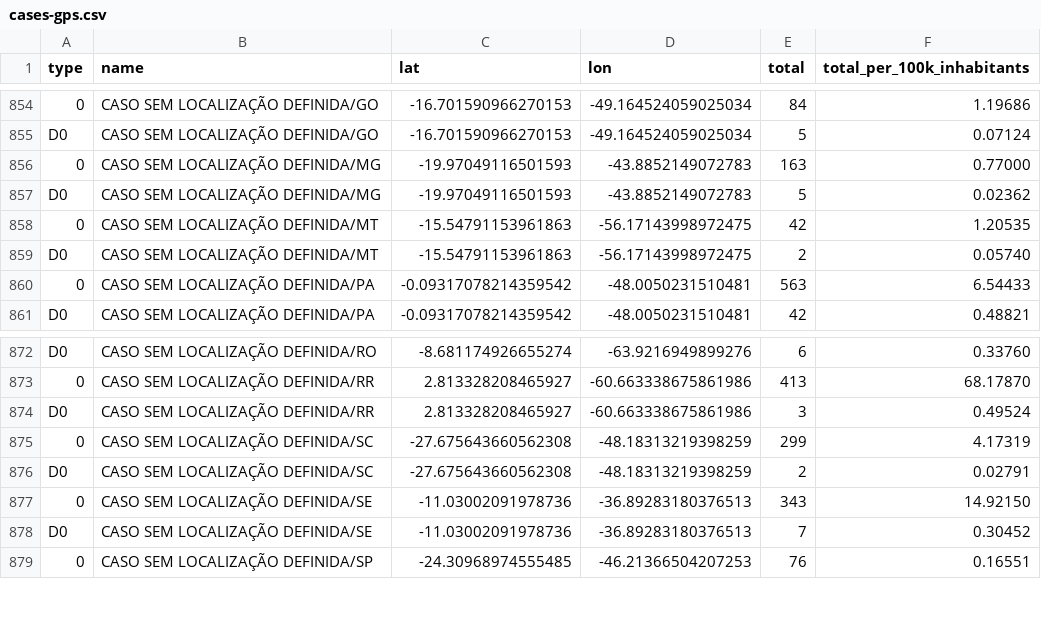
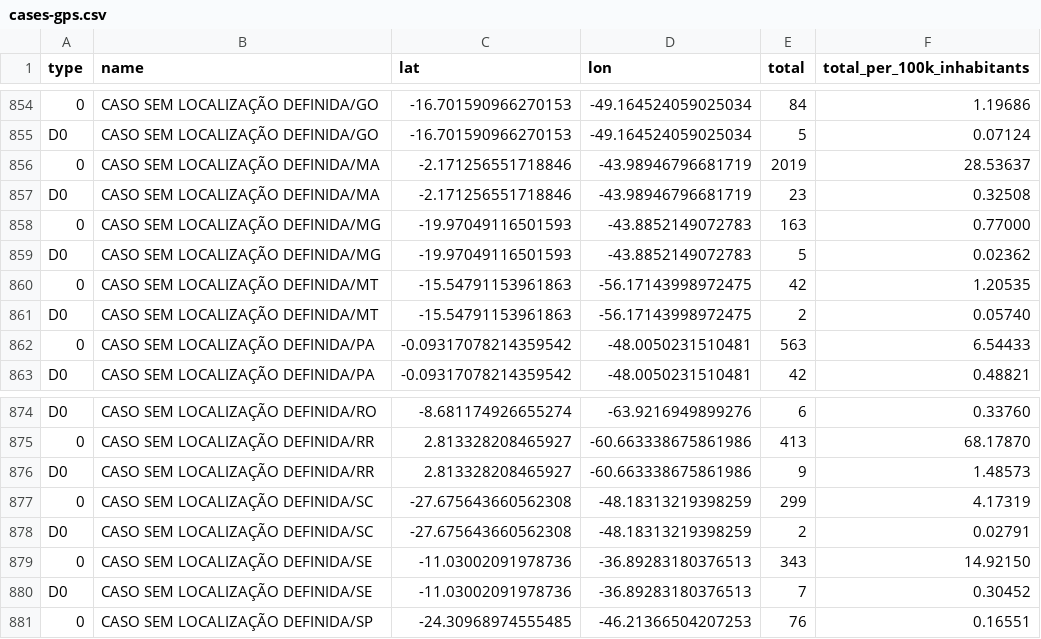
Before and after one commit to vdilego/covid19br, a CSV file: cases-gps.csv, drawn as a sheet; only a part is shown, gaps mark what is left out; addresses are those after the commit; the diff names each change by its address in the sheet, - before the commit and + after, or states it on an @@ line.

```diff
--- a/cases-gps.csv
+++ b/cases-gps.csv
+row 856: 0 | CASO SEM LOCALIZAÇÃO DEFINIDA/MA | -2.171256551718846 | -43.98946796681719 | 2019 | 28.53637
+row 857: D0 | CASO SEM LOCALIZAÇÃO DEFINIDA/MA | -2.171256551718846 | -43.98946796681719 | 23 | 0.32508
-E876 (total): 3
+E876 (total): 9
-F876 (total_per_100k_inhabitants): 0.49524
+F876 (total_per_100k_inhabitants): 1.48573
```
Also changed, not shown: cases-brazil-cities.csv, cases-brazil-states.csv, 4 other files.
